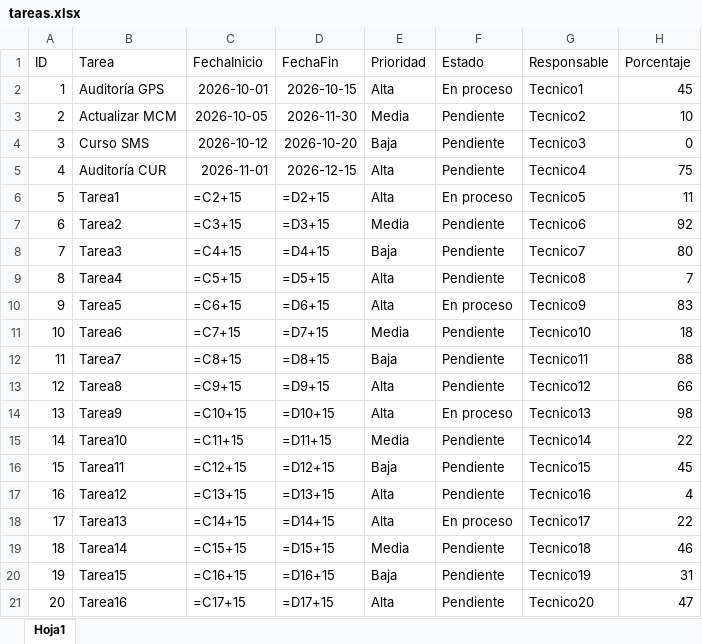
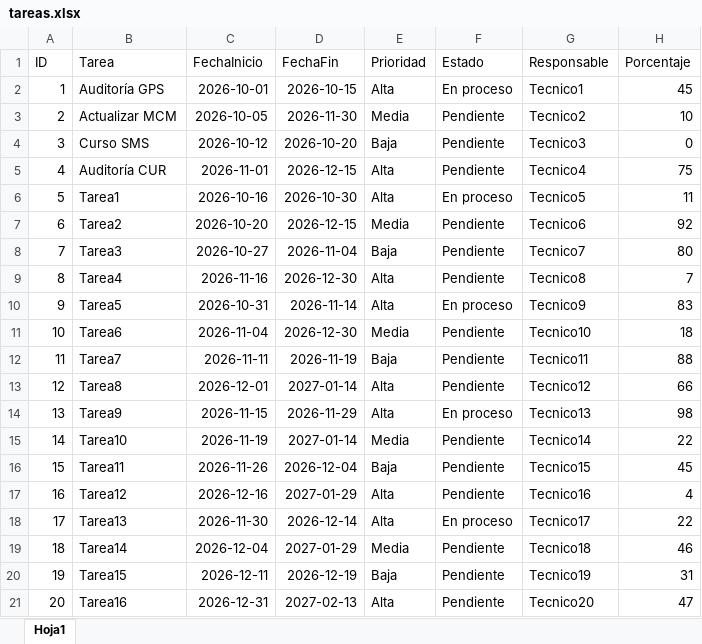
Before and after one commit to Franklin78rb/QATracker-Datos, an Excel workbook: tareas.xlsx, sheet Hoja1, drawn as a sheet; values as stored, in another font and other column widths than the file's, no borders; formulas are shown in place of their values; charts and pictures not drawn; the diff names each change by its address in the sheet, - before the commit and + after, or states it on an @@ line.

Commit message:
Add files via upload

```diff
--- a/tareas.xlsx (sheet Hoja1)
+++ b/tareas.xlsx (sheet Hoja1)
-C6 (FechaInicio): =C2+15
+C6 (FechaInicio): 2026-10-16
-D6 (FechaFin): =D2+15
+D6 (FechaFin): 2026-10-30
-C7 (FechaInicio): =C3+15
+C7 (FechaInicio): 2026-10-20
-D7 (FechaFin): =D3+15
+D7 (FechaFin): 2026-12-15
-C8 (FechaInicio): =C4+15
+C8 (FechaInicio): 2026-10-27
-D8 (FechaFin): =D4+15
+D8 (FechaFin): 2026-11-04
-C9 (FechaInicio): =C5+15
+C9 (FechaInicio): 2026-11-16
-D9 (FechaFin): =D5+15
+D9 (FechaFin): 2026-12-30
-C10 (FechaInicio): =C6+15
+C10 (FechaInicio): 2026-10-31
-D10 (FechaFin): =D6+15
+D10 (FechaFin): 2026-11-14
-C11 (FechaInicio): =C7+15
+C11 (FechaInicio): 2026-11-04
-D11 (FechaFin): =D7+15
+D11 (FechaFin): 2026-12-30
-C12 (FechaInicio): =C8+15
+C12 (FechaInicio): 2026-11-11
-D12 (FechaFin): =D8+15
+D12 (FechaFin): 2026-11-19
-C13 (FechaInicio): =C9+15
+C13 (FechaInicio): 2026-12-01
-D13 (FechaFin): =D9+15
+D13 (FechaFin): 2027-01-14
-C14 (FechaInicio): =C10+15
+C14 (FechaInicio): 2026-11-15
-D14 (FechaFin): =D10+15
+D14 (FechaFin): 2026-11-29
-C15 (FechaInicio): =C11+15
+C15 (FechaInicio): 2026-11-19
-D15 (FechaFin): =D11+15
+D15 (FechaFin): 2027-01-14
-C16 (FechaInicio): =C12+15
+C16 (FechaInicio): 2026-11-26
-D16 (FechaFin): =D12+15
+D16 (FechaFin): 2026-12-04
-C17 (FechaInicio): =C13+15
+C17 (FechaInicio): 2026-12-16
-D17 (FechaFin): =D13+15
+D17 (FechaFin): 2027-01-29
-C18 (FechaInicio): =C14+15
+C18 (FechaInicio): 2026-11-30
-D18 (FechaFin): =D14+15
+D18 (FechaFin): 2026-12-14
-C19 (FechaInicio): =C15+15
+C19 (FechaInicio): 2026-12-04
-D19 (FechaFin): =D15+15
+D19 (FechaFin): 2027-01-29
-C20 (FechaInicio): =C16+15
+C20 (FechaInicio): 2026-12-11
-D20 (FechaFin): =D16+15
+D20 (FechaFin): 2026-12-19
-C21 (FechaInicio): =C17+15
+C21 (FechaInicio): 2026-12-31
-D21 (FechaFin): =D17+15
+D21 (FechaFin): 2027-02-13
```
Also changed, not shown: charts or pictures.
